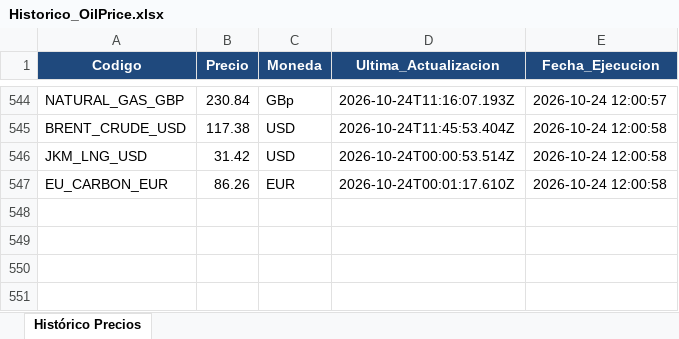
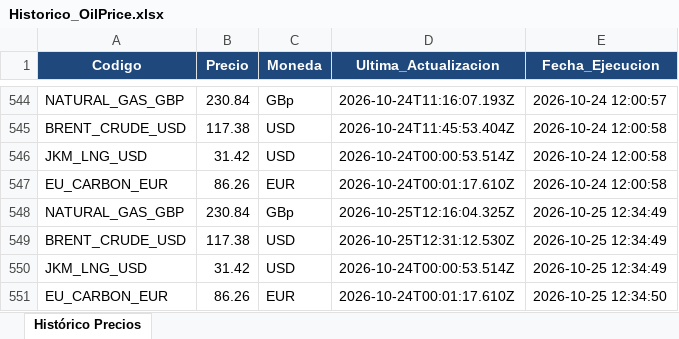
Before and after one commit to JavierTotalEnergies/GasDiario, an Excel workbook: Historico_OilPrice.xlsx, sheet Histórico Precios, drawn as a sheet; only a part is shown, gaps mark what is left out; values as stored, in another font and other column widths than the file's, no borders; the diff names each change by its address in the sheet, - before the commit and + after, or states it on an @@ line.

```diff
--- a/Historico_OilPrice.xlsx (sheet Histórico Precios)
+++ b/Historico_OilPrice.xlsx (sheet Histórico Precios)
+row 548: NATURAL_GAS_GBP | 230.84 | GBp | 2026-10-25T12:16:04.325Z | 2026-10-25 12:34:49
+row 549: BRENT_CRUDE_USD | 117.38 | USD | 2026-10-25T12:31:12.530Z | 2026-10-25 12:34:49
+row 550: JKM_LNG_USD | 31.42 | USD | 2026-10-24T00:00:53.514Z | 2026-10-25 12:34:49
+row 551: EU_CARBON_EUR | 86.26 | EUR | 2026-10-24T00:01:17.610Z | 2026-10-25 12:34:50
```
